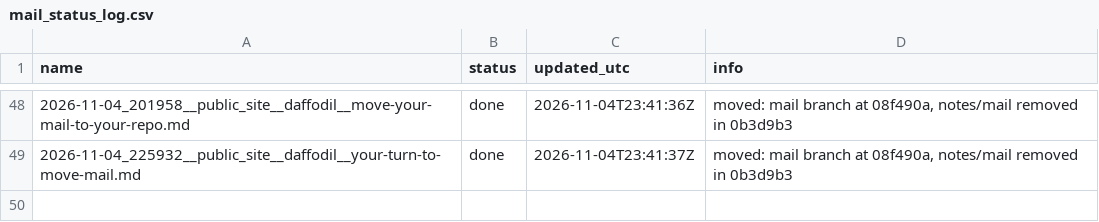
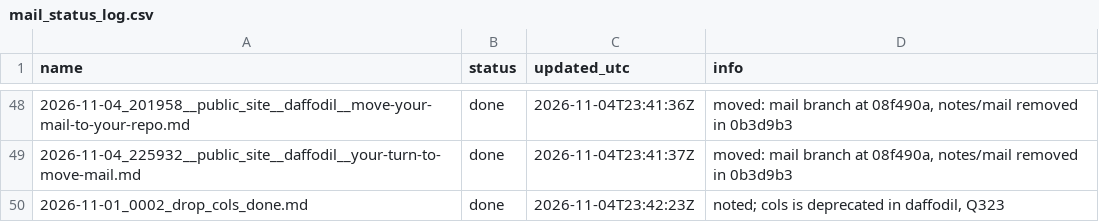
Before and after one commit to raylutz/daffodil, a CSV file: mail_status_log.csv, drawn as a sheet; only a part is shown, gaps mark what is left out; the diff names each change by its address in the sheet, - before the commit and + after, or states it on an @@ line.

Commit message:
Mail: done 2026-11-01_0002_drop_cols_done.md

```diff
--- a/mail_status_log.csv
+++ b/mail_status_log.csv
+row 50: 2026-11-01_0002_drop_cols_done.md | done | 2026-11-04T23:42:23Z | noted; cols is deprecated in daffodil, Q323
```
